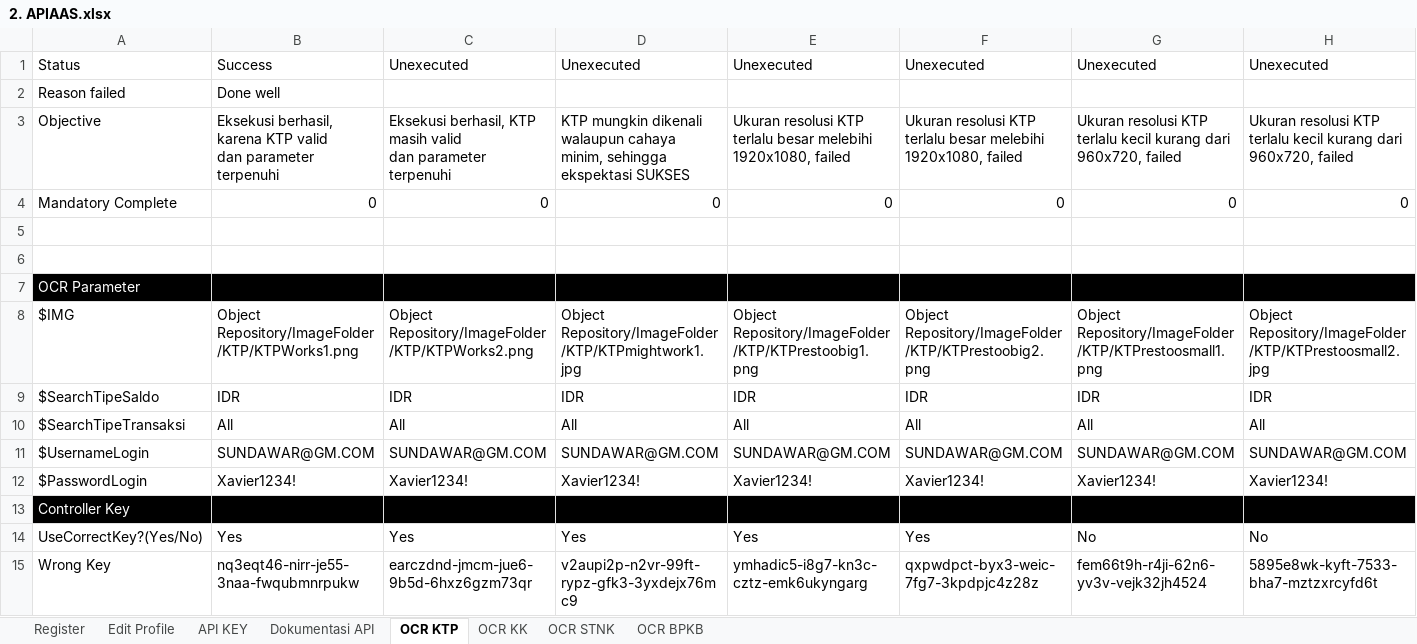
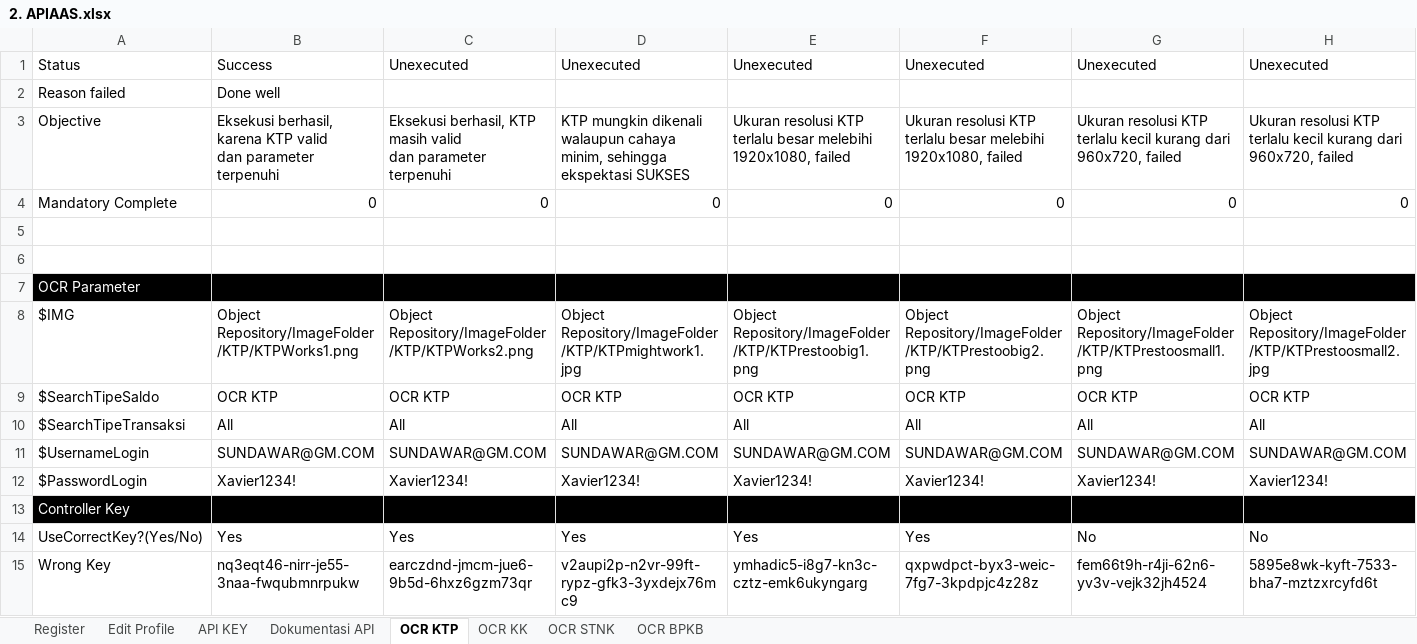
Before and after one commit to qcadins/ATAPIAAS, an Excel workbook: Excel/2. APIAAS.xlsx, sheet OCR KTP, drawn as a sheet; only a part is shown; values as stored, in another font and other column widths than the file's, no borders; the diff covers the shown part only; the diff names each change by its address in the sheet, - before the commit and + after, or states it on an @@ line.

```diff
--- a/Excel/2. APIAAS.xlsx (sheet OCR KTP)
+++ b/Excel/2. APIAAS.xlsx (sheet OCR KTP)
-B9: IDR
+B9: OCR KTP
-C9: IDR
+C9: OCR KTP
-D9: IDR
+D9: OCR KTP
-E9: IDR
+E9: OCR KTP
-F9: IDR
+F9: OCR KTP
-G9: IDR
+G9: OCR KTP
-H9: IDR
+H9: OCR KTP
```
Also changed, not shown: 2 edited cells elsewhere in this sheet, sheet OCR KK, 7 other files.
